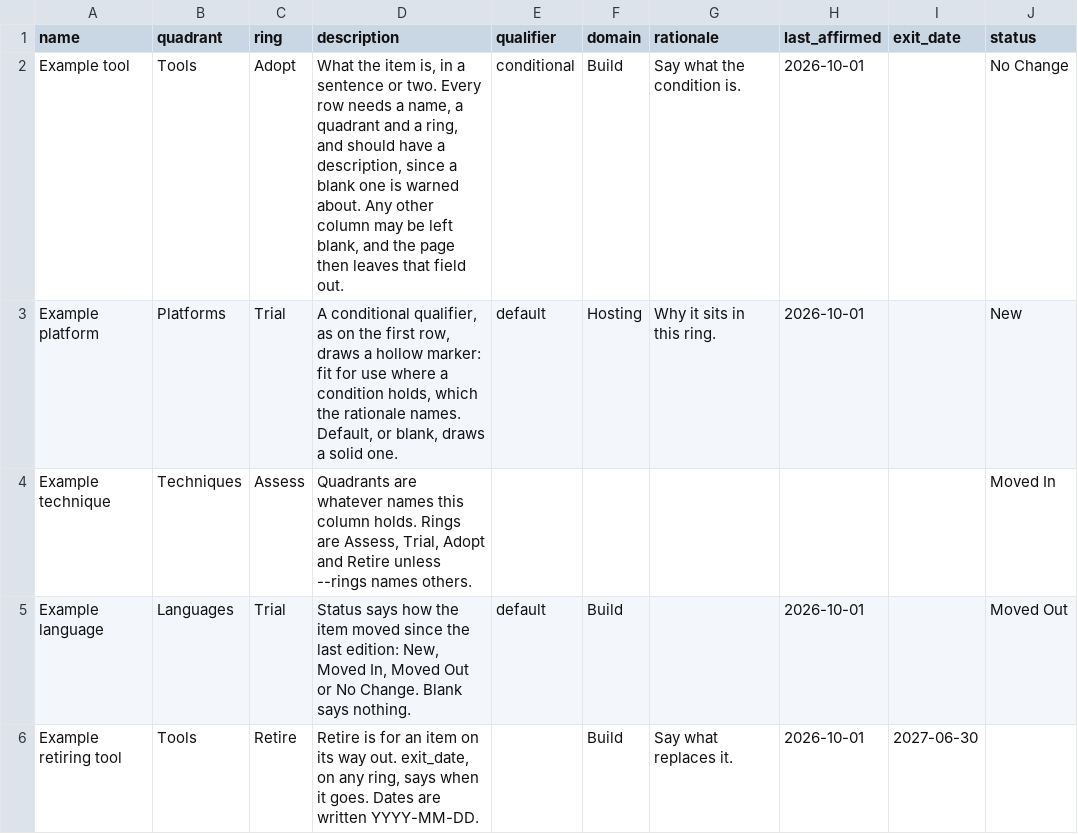
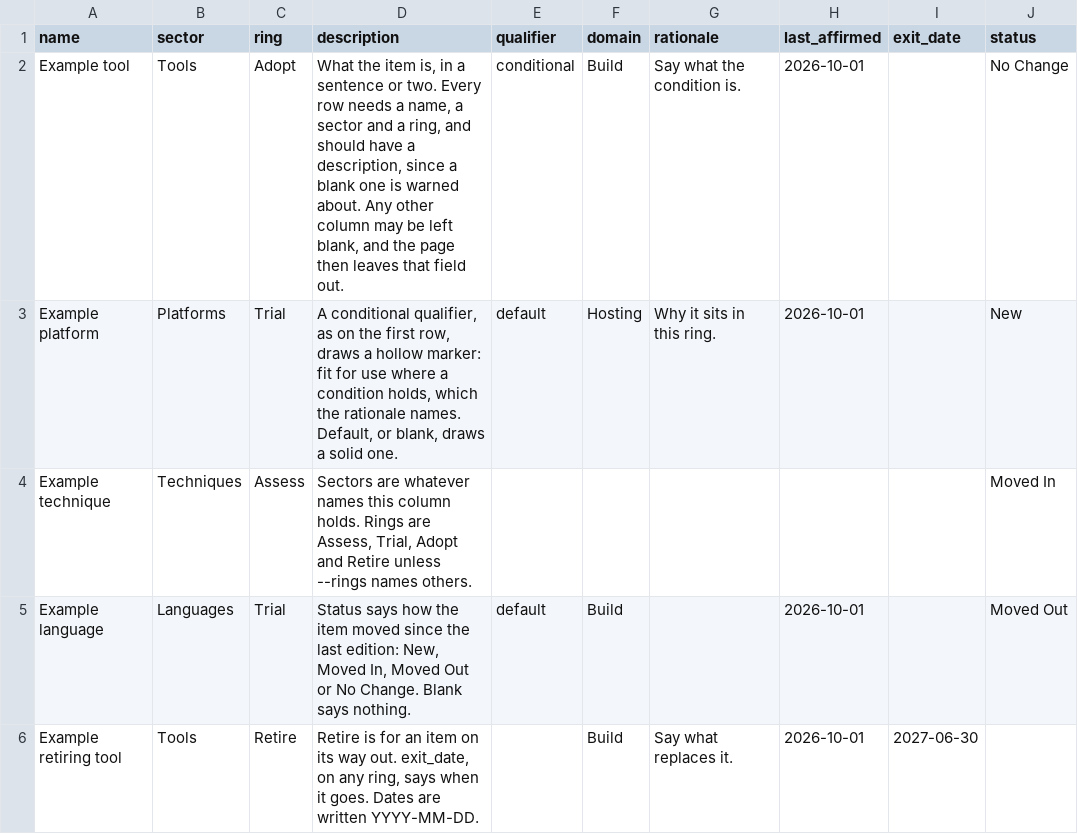
Before and after one commit to evensolberg/radargen, a CSV file: src/template.csv, drawn as a sheet; only a part is shown; the diff names each change by its address in the sheet, - before the commit and + after, or states it on an @@ line.

```diff
--- a/src/template.csv
+++ b/src/template.csv
-B1: quadrant
+B1: sector
-D2 (description): …name, a quadrant and a…
+D2 (description): …name, a sector and a…
-D4 (description): Quadrants are whatever…
+D4 (description): Sectors are whatever…
```
Also changed, not shown: 8 other files.
